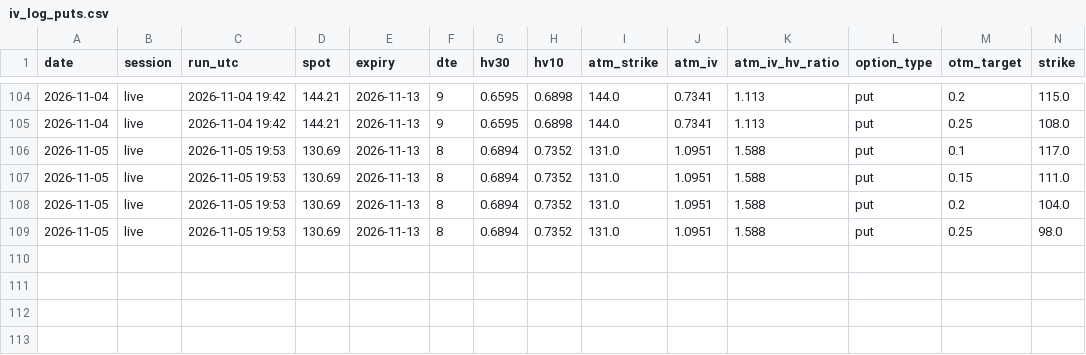
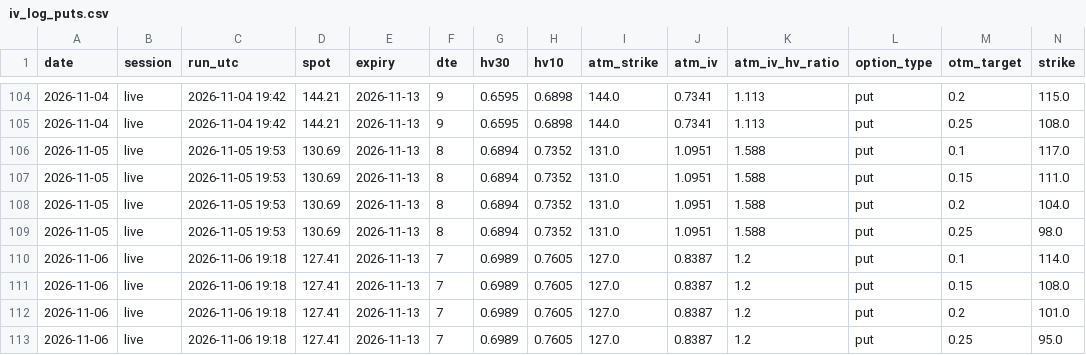
Before and after one commit to pintuwang/HMM-BTC, a CSV file: data/iv_log_puts.csv, drawn as a sheet; only a part is shown, gaps mark what is left out; rows hold the shown columns only; the diff names each change by its address in the sheet, - before the commit and + after, or states it on an @@ line.

```diff
--- a/data/iv_log_puts.csv
+++ b/data/iv_log_puts.csv
+row 110: 2026-11-06 | live | 2026-11-06 19:18 | 127.41 | 2026-11-13 | 7 | 0.6989 | 0.7605 | 127.0 | 0.8387 | 1.2 | put | 0.1 | 114.0
+row 111: 2026-11-06 | live | 2026-11-06 19:18 | 127.41 | 2026-11-13 | 7 | 0.6989 | 0.7605 | 127.0 | 0.8387 | 1.2 | put | 0.15 | 108.0
+row 112: 2026-11-06 | live | 2026-11-06 19:18 | 127.41 | 2026-11-13 | 7 | 0.6989 | 0.7605 | 127.0 | 0.8387 | 1.2 | put | 0.2 | 101.0
+row 113: 2026-11-06 | live | 2026-11-06 19:18 | 127.41 | 2026-11-13 | 7 | 0.6989 | 0.7605 | 127.0 | 0.8387 | 1.2 | put | 0.25 | 95.0
```
Also changed, not shown: data/iv_log_calls.csv, 1 other file.
